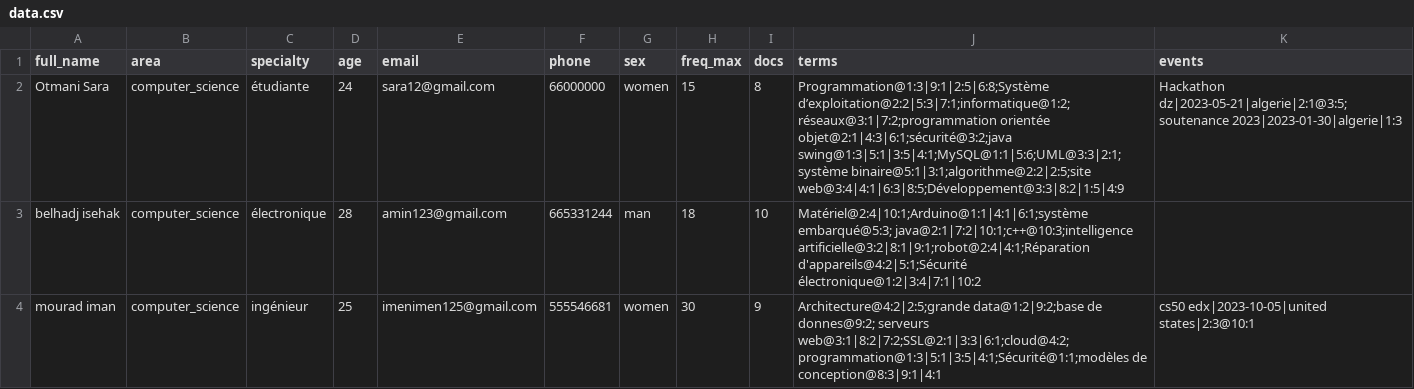
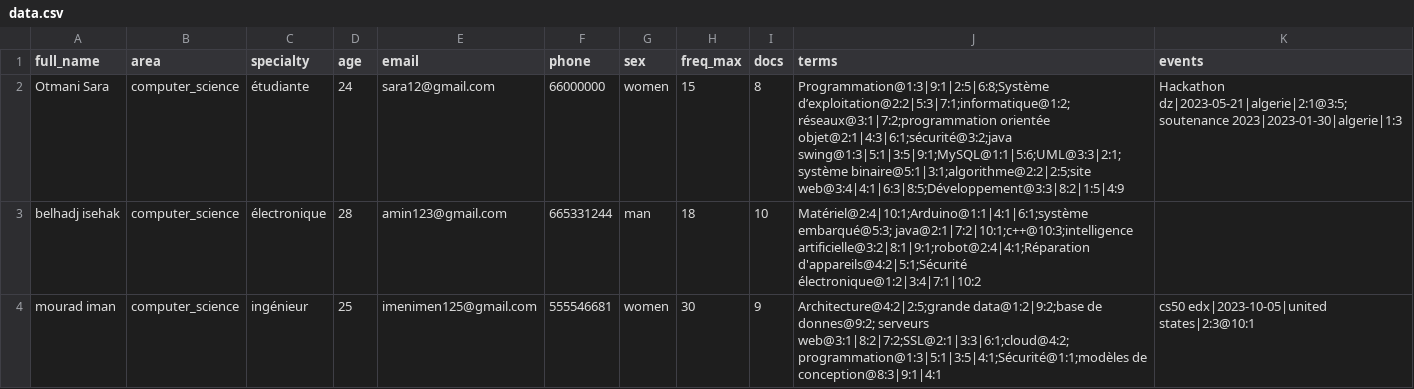
Before and after one commit to elkhawarizmicoding/pfeSara, a CSV file: database/csv/data.csv, drawn as a sheet; only a part is shown.

Commit message:
commit

```diff
--- a/database/csv/data.csv
+++ b/database/csv/data.csv
@@ -1,3 +1,3 @@
 full_name,area,specialty,age,email,phone,sex,freq_max,docs,terms,events
-Otmani Sara,computer_science,étudiante,24,sara12@gmail.com,66000000,women,15,8,Programmation@1:3|9:1|2:5|6:8;Système d’exploitation@2:2|5:3|7:1;informatique@1:2; réseaux@3:1|7:2;programmation orientée objet@2:1|4:3|6:1;sécurité@3:2;java swing@1:3|5:1|3:5|4:1;MySQL@1:1|5:6;UML@3:3|2:1;système binaire@5:1|3:1;algorithme@2:2|2:5;site web@3:4|4:1|6:3|8:5;Développement@3:3|8:2|1:5|4:9,Hackathon dz|2023-05-21|algerie|2:1@3:5;soutenance 2023|2023-01-30|algerie|1:3
+Otmani Sara,computer_science,étudiante,24,sara12@gmail.com,66000000,women,15,8,Programmation@1:3|9:1|2:5|6:8;Système d’exploitation@2:2|5:3|7:1;informatique@1:2; réseaux@3:1|7:2;programmation orientée objet@2:1|4:3|6:1;sécurité@3:2;java swing@1:3|5:1|3:5|9:1;MySQL@1:1|5:6;UML@3:3|2:1;système binaire@5:1|3:1;algorithme@2:2|2:5;site web@3:4|4:1|6:3|8:5;Développement@3:3|8:2|1:5|4:9,Hackathon dz|2023-05-21|algerie|2:1@3:5;soutenance 2023|2023-01-30|algerie|1:3
 belhadj isehak,computer_science,électronique,28,amin123@gmail.com,665331244,man,18,10,Matériel@2:4|10:1;Arduino@1:1|4:1|6:1;système embarqué@5:3; java@2:1|7:2|10:1;c++@10:3;intelligence artificielle@3:2|8:1|9:1;robot@2:4|4:1;Réparation d'appareils@4:2|5:1;Sécurité électronique@1:2|3:4|7:1|10:2,
```
